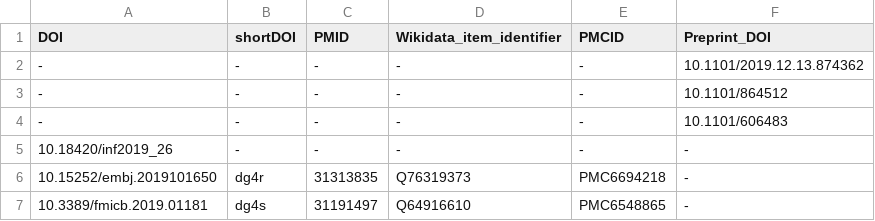
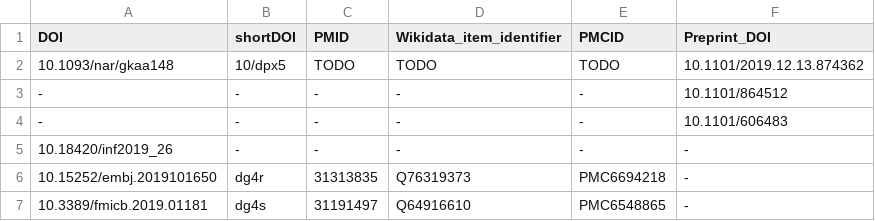
Before and after one commit to foerstner-lab/Publication_list, a TSV file: Publications.tsv, drawn as a sheet; only a part is shown; removed rows and columns are numbered as before the commit, all else as after; the diff names each change by its address in the sheet, - before the commit and + after, or states it on an @@ line.

Commit message:
Add publication to preprint

```diff
--- a/Publications.tsv
+++ b/Publications.tsv
-row 2: - | - | - | - | - | 10.1101/2019.12.13.874362
+row 2: 10.1093/nar/gkaa148 | 10/dpx5 | TODO | TODO | TODO | 10.1101/2019.12.13.874362
```
